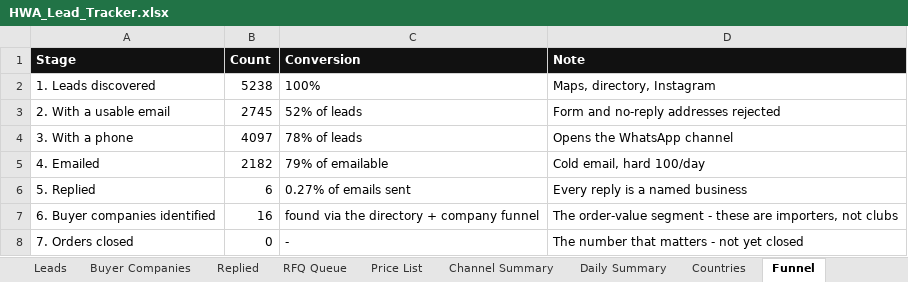
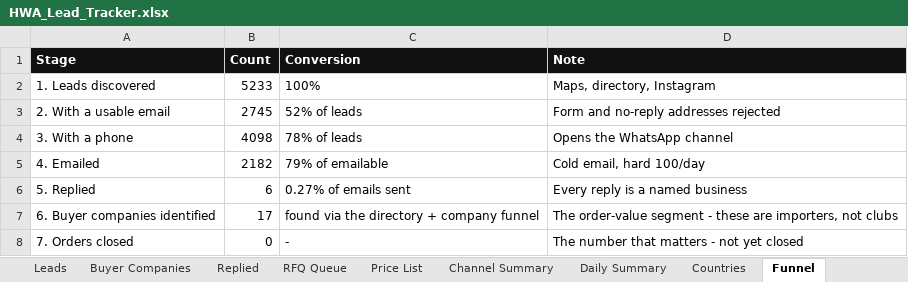
Before and after one commit to hsnwarriorapparel-dot/hsn-business, an Excel workbook: HWA_Lead_Tracker.xlsx, sheet Funnel, drawn as a sheet; values as stored, in another font and other column widths than the file's, no borders; the diff names each change by its address in the sheet, - before the commit and + after, or states it on an @@ line.

```diff
--- a/HWA_Lead_Tracker.xlsx (sheet Funnel)
+++ b/HWA_Lead_Tracker.xlsx (sheet Funnel)
-B2 (Count): 5238
+B2 (Count): 5233
-B4 (Count): 4097
+B4 (Count): 4098
-B7 (Count): 16
+B7 (Count): 17
```
Also changed, not shown: sheet Leads, sheet Countries, sheet Buyer Companies, sheet Channel Summary, 4 other files.
